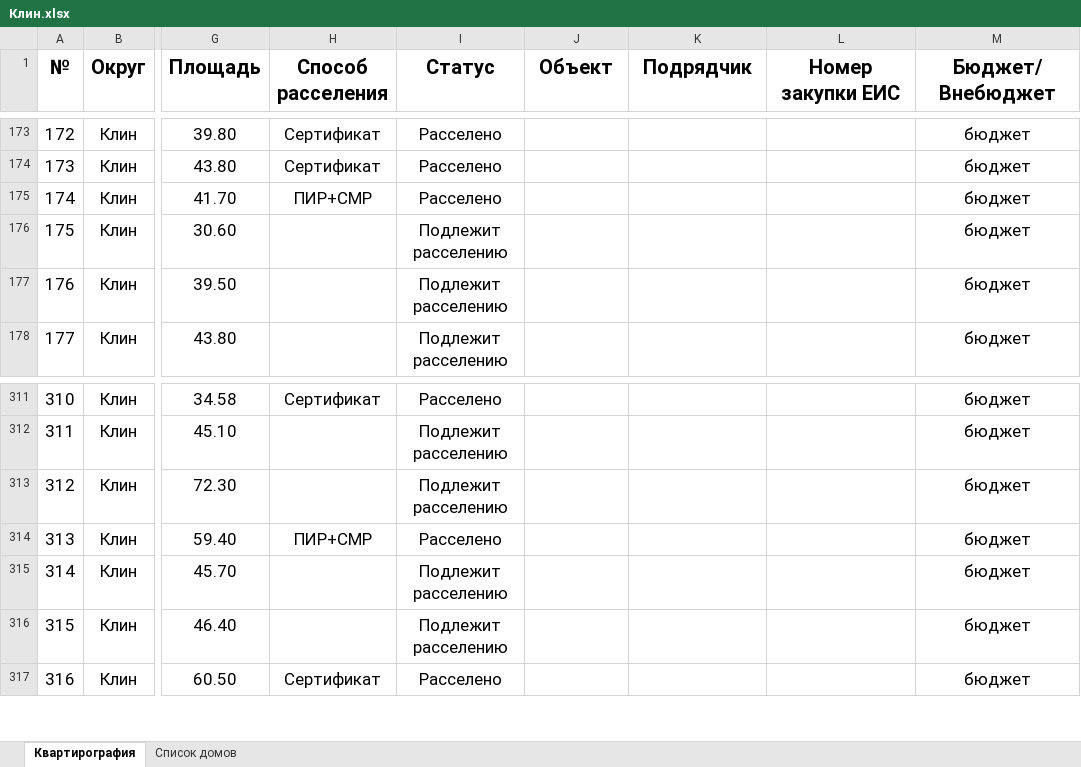
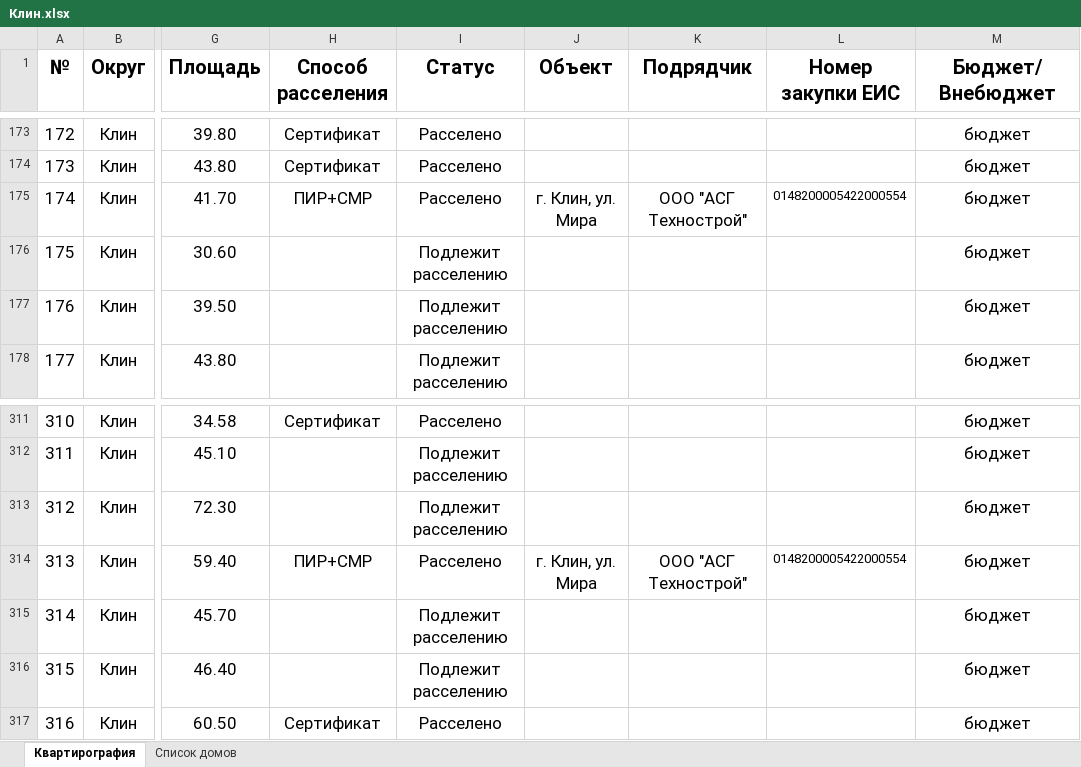
Before and after one commit to georgedzhanaev-eng/RASSELENIE, an Excel workbook: files/Клин.xlsx, sheet Квартирография, drawn as a sheet; only a part is shown, gaps mark what is left out; values as stored, in another font and other column widths than the file's, no borders; the diff covers the shown part only; the diff names each change by its address in the sheet, - before the commit and + after, or states it on an @@ line.

Commit message:
Оригинал файла «Клин.xlsx» (Клин)

```diff
--- a/files/Клин.xlsx (sheet Квартирография)
+++ b/files/Клин.xlsx (sheet Квартирография)
-J175 (Объект): (empty)
+J175 (Объект): г. Клин, ул. Мира
-K175 (Подрядчик): (empty)
+K175 (Подрядчик): ООО "АСГ Технострой"
-L175 (Номер закупки ЕИС): (empty)
+L175 (Номер закупки ЕИС): 0148200005422000554
-J314 (Объект): (empty)
+J314 (Объект): г. Клин, ул. Мира
-K314 (Подрядчик): (empty)
+K314 (Подрядчик): ООО "АСГ Технострой"
-L314 (Номер закупки ЕИС): (empty)
+L314 (Номер закупки ЕИС): 0148200005422000554
```
Also changed, not shown: 42 edited cells elsewhere in this sheet.
